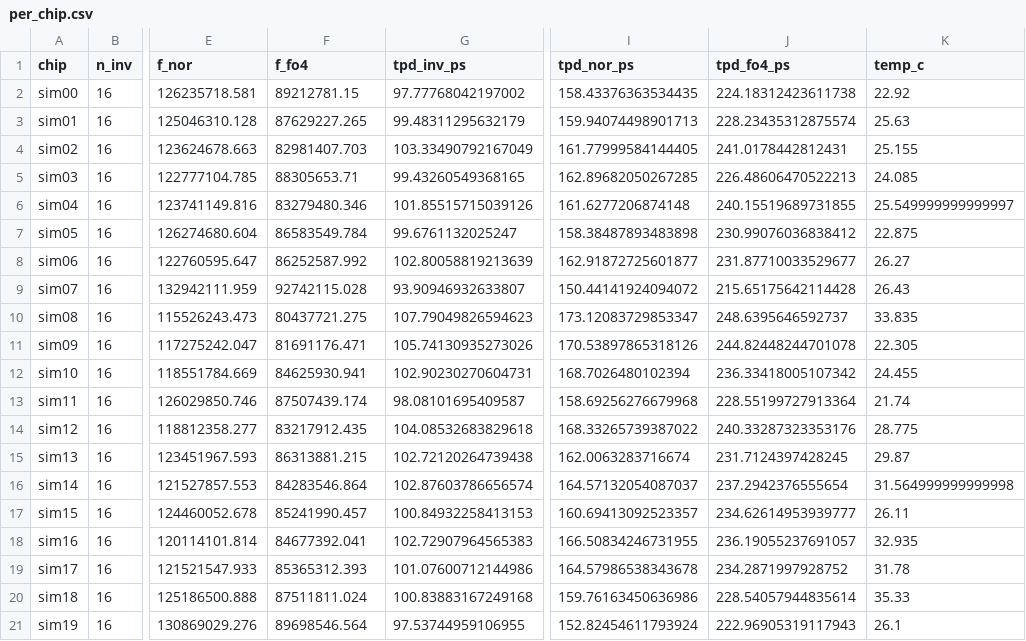
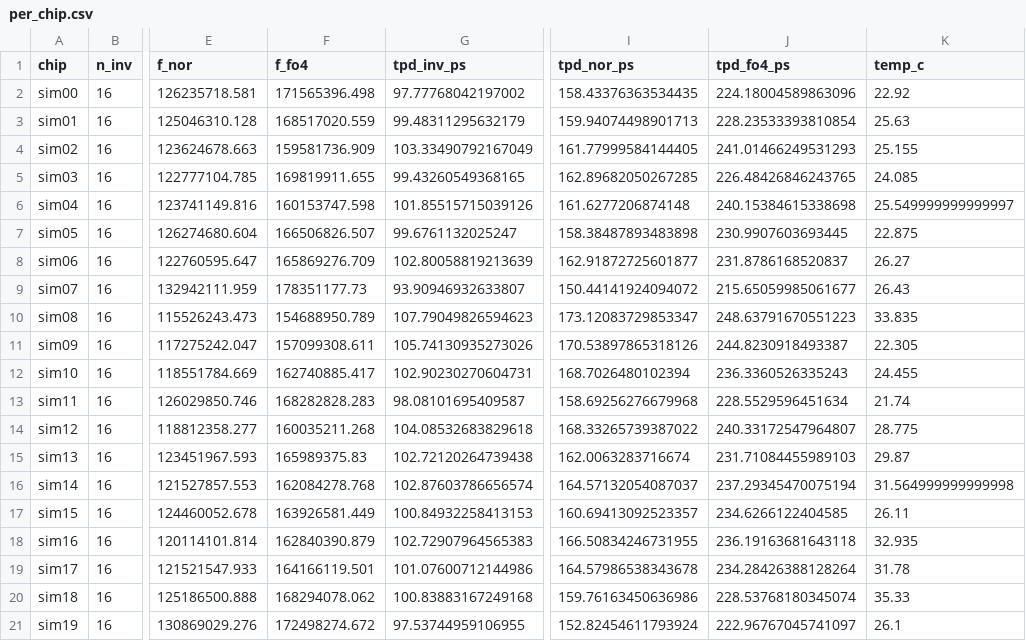
Before and after one commit to Parv-B/tt-binner, a CSV file: docs/reports/synthetic_pop20/tables/per_chip.csv, drawn as a sheet; only a part is shown, gaps mark what is left out; the diff names each change by its address in the sheet, - before the commit and + after, or states it on an @@ line.

```diff
--- a/docs/reports/synthetic_pop20/tables/per_chip.csv
+++ b/docs/reports/synthetic_pop20/tables/per_chip.csv
-F2 (f_fo4): 89212781.15
+F2 (f_fo4): 171565396.498
-J2 (tpd_fo4_ps): 224.18312423611738
+J2 (tpd_fo4_ps): 224.18004589863096
-F3 (f_fo4): 87629227.265
+F3 (f_fo4): 168517020.559
-J3 (tpd_fo4_ps): 228.23435312875574
+J3 (tpd_fo4_ps): 228.23533393810854
-F4 (f_fo4): 82981407.703
+F4 (f_fo4): 159581736.909
-J4 (tpd_fo4_ps): 241.0178442812431
+J4 (tpd_fo4_ps): 241.01466249531293
-F5 (f_fo4): 88305653.71
+F5 (f_fo4): 169819911.655
-J5 (tpd_fo4_ps): 226.48606470522213
+J5 (tpd_fo4_ps): 226.48426846243765
-F6 (f_fo4): 83279480.346
+F6 (f_fo4): 160153747.598
-J6 (tpd_fo4_ps): 240.15519689731855
+J6 (tpd_fo4_ps): 240.15384615338698
-F7 (f_fo4): 86583549.784
+F7 (f_fo4): 166506826.507
-J7 (tpd_fo4_ps): 230.99076036838412
+J7 (tpd_fo4_ps): 230.9907603693445
-F8 (f_fo4): 86252587.992
+F8 (f_fo4): 165869276.709
-J8 (tpd_fo4_ps): 231.87710033529677
+J8 (tpd_fo4_ps): 231.8786168520837
-F9 (f_fo4): 92742115.028
+F9 (f_fo4): 178351177.73
-J9 (tpd_fo4_ps): 215.65175642114428
+J9 (tpd_fo4_ps): 215.65059985061677
-F10 (f_fo4): 80437721.275
+F10 (f_fo4): 154688950.789
-J10 (tpd_fo4_ps): 248.6395646592737
+J10 (tpd_fo4_ps): 248.63791670551223
-F11 (f_fo4): 81691176.471
+F11 (f_fo4): 157099308.611
-J11 (tpd_fo4_ps): 244.82448244701078
+J11 (tpd_fo4_ps): 244.8230918493387
-F12 (f_fo4): 84625930.941
+F12 (f_fo4): 162740885.417
-J12 (tpd_fo4_ps): 236.33418005107342
+J12 (tpd_fo4_ps): 236.3360526335243
-F13 (f_fo4): 87507439.174
+F13 (f_fo4): 168282828.283
-J13 (tpd_fo4_ps): 228.55199727913364
+J13 (tpd_fo4_ps): 228.5529596451634
-F14 (f_fo4): 83217912.435
+F14 (f_fo4): 160035211.268
-J14 (tpd_fo4_ps): 240.33287323353176
+J14 (tpd_fo4_ps): 240.33172547964807
-F15 (f_fo4): 86313881.215
+F15 (f_fo4): 165989375.83
-J15 (tpd_fo4_ps): 231.7124397428245
+J15 (tpd_fo4_ps): 231.71084455989103
-F16 (f_fo4): 84283546.864
+F16 (f_fo4): 162084278.768
-J16 (tpd_fo4_ps): 237.2942376555654
+J16 (tpd_fo4_ps): 237.29345470075194
-F17 (f_fo4): 85241990.457
+F17 (f_fo4): 163926581.449
-J17 (tpd_fo4_ps): 234.62614953939777
+J17 (tpd_fo4_ps): 234.6266122404585
-F18 (f_fo4): 84677392.041
+F18 (f_fo4): 162840390.879
-J18 (tpd_fo4_ps): 236.19055237691057
+J18 (tpd_fo4_ps): 236.19163681643118
-F19 (f_fo4): 85365312.393
+F19 (f_fo4): 164166119.501
-J19 (tpd_fo4_ps): 234.2871997928752
+J19 (tpd_fo4_ps): 234.28426388128264
-F20 (f_fo4): 87511811.024
+F20 (f_fo4): 168294078.062
-J20 (tpd_fo4_ps): 228.54057944835614
+J20 (tpd_fo4_ps): 228.53768180345074
-F21 (f_fo4): 89698546.564
+F21 (f_fo4): 172498274.672
-J21 (tpd_fo4_ps): 222.96905319117943
+J21 (tpd_fo4_ps): 222.96767045741097
```
Also changed, not shown: docs/reports/synthetic_pop20/tables/np_skew_per_chip.csv, docs/reports/synthetic_pop20/tables/pred_cmp.csv, 13 other files.
